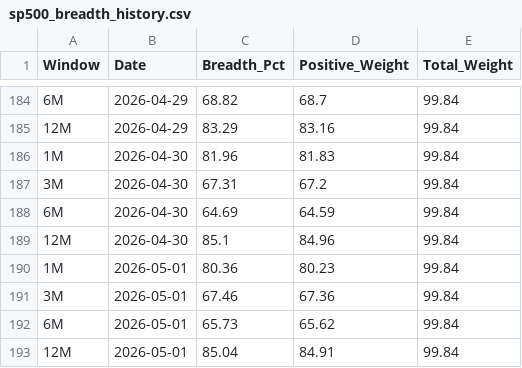
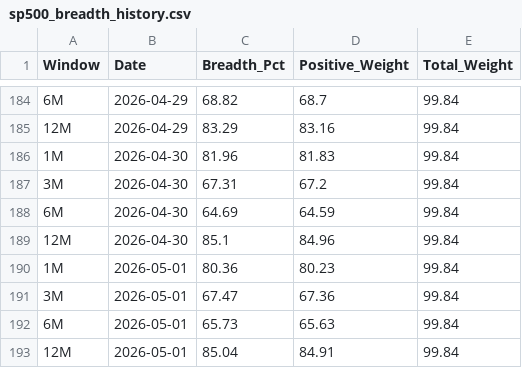
Before and after one commit to vpansare1/SPY-mkt-breadth, a CSV file: sp500_breadth_history.csv, drawn as a sheet; only a part is shown, gaps mark what is left out.

```diff
--- a/sp500_breadth_history.csv
+++ b/sp500_breadth_history.csv
@@ -190,4 +190,4 @@ Window,Date,Breadth_Pct,Positive_Weight,Total_Weight
 1M,2026-05-01,80.36,80.23,99.84
-3M,2026-05-01,67.46,67.36,99.84
-6M,2026-05-01,65.73,65.62,99.84
+3M,2026-05-01,67.47,67.36,99.84
+6M,2026-05-01,65.73,65.63,99.84
 12M,2026-05-01,85.04,84.91,99.84
```
Also changed, not shown: sp500_weights_history.csv.
